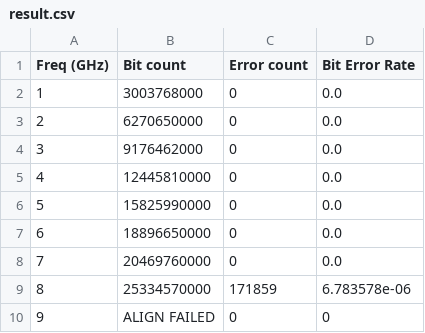
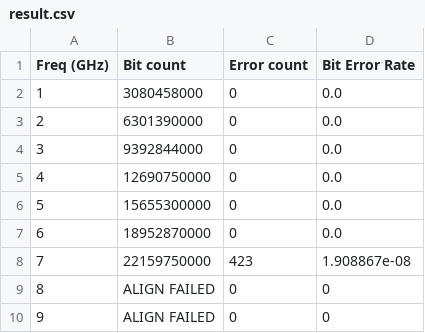
Before and after one commit to zinggls/gZeroMaster, a CSV file: AutoMeasure/Test Scripts/result.csv, drawn as a sheet.

Commit message:
9GHz 출력 ALIGNMENT 실패!

```diff
--- a/AutoMeasure/Test Scripts/result.csv
+++ b/AutoMeasure/Test Scripts/result.csv
@@ -1,10 +1,10 @@
 Freq (GHz),Bit count,Error count,Bit Error Rate
-1,3003768000,0,0.0
-2,6270650000,0,0.0
-3,9176462000,0,0.0
-4,12445810000,0,0.0
-5,15825990000,0,0.0
-6,18896650000,0,0.0
-7,20469760000,0,0.0
-8,25334570000,171859,6.783578e-06
+1,3080458000,0,0.0
+2,6301390000,0,0.0
+3,9392844000,0,0.0
+4,12690750000,0,0.0
+5,15655300000,0,0.0
+6,18952870000,0,0.0
+7,22159750000,423,1.908867e-08
+8,ALIGN FAILED,0,0
 9,ALIGN FAILED,0,0
```
